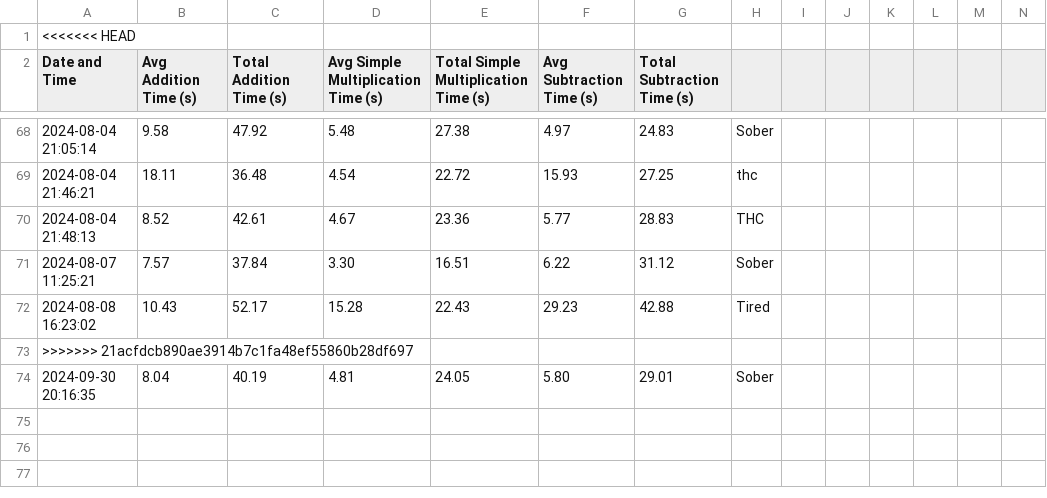
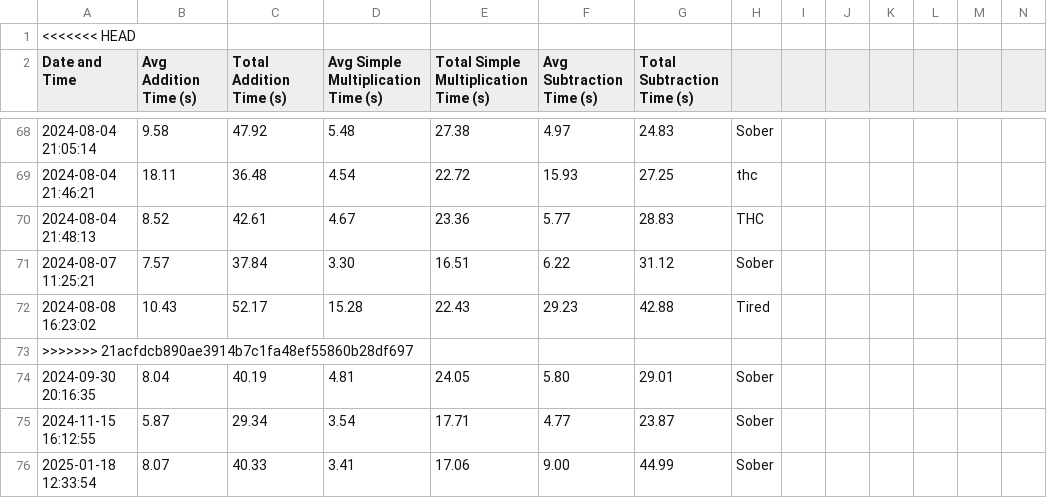
Before and after one commit to sceadwian/zDrugMaker, a CSV file: cognitive_test_results.csv, drawn as a sheet; only a part is shown, gaps mark what is left out; rows hold the shown columns only; the diff names each change by its address in the sheet, - before the commit and + after, or states it on an @@ line.

Commit message:
updated times

```diff
--- a/cognitive_test_results.csv
+++ b/cognitive_test_results.csv
+row 75: 2024-11-15 16:12:55 | 5.87 | 29.34 | 3.54 | 17.71 | 4.77 | 23.87 | Sober
+row 76: 2025-01-18 12:33:54 | 8.07 | 40.33 | 3.41 | 17.06 | 9.00 | 44.99 | Sober
```
Also changed, not shown: 6 other files.
